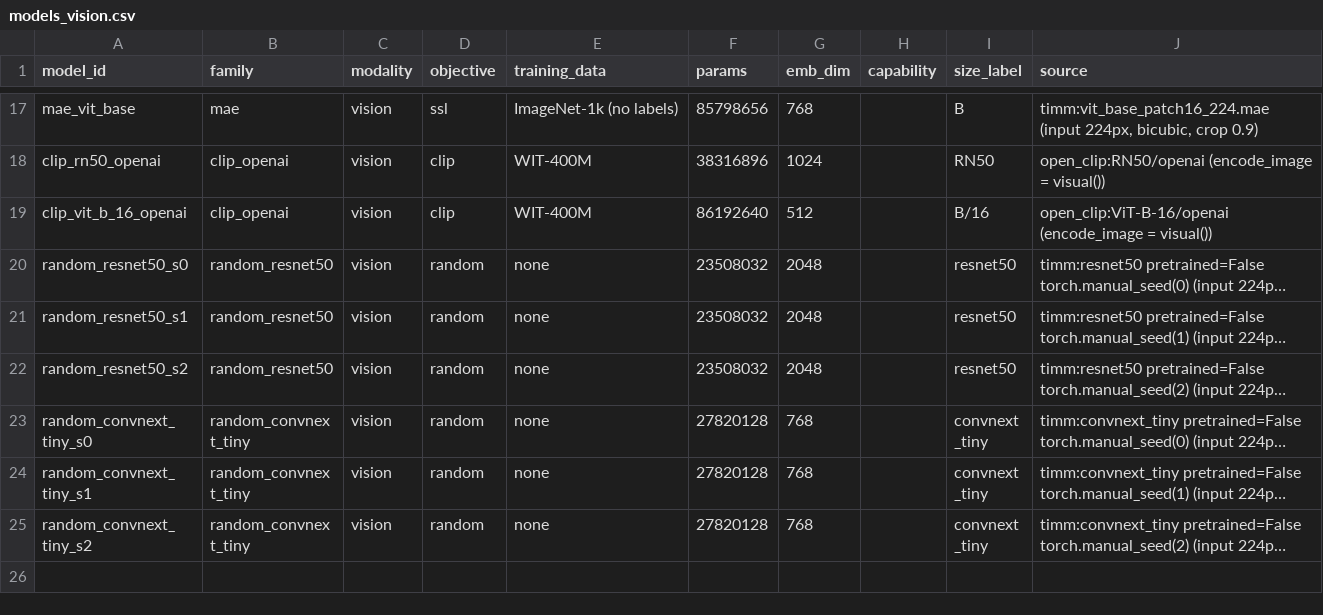
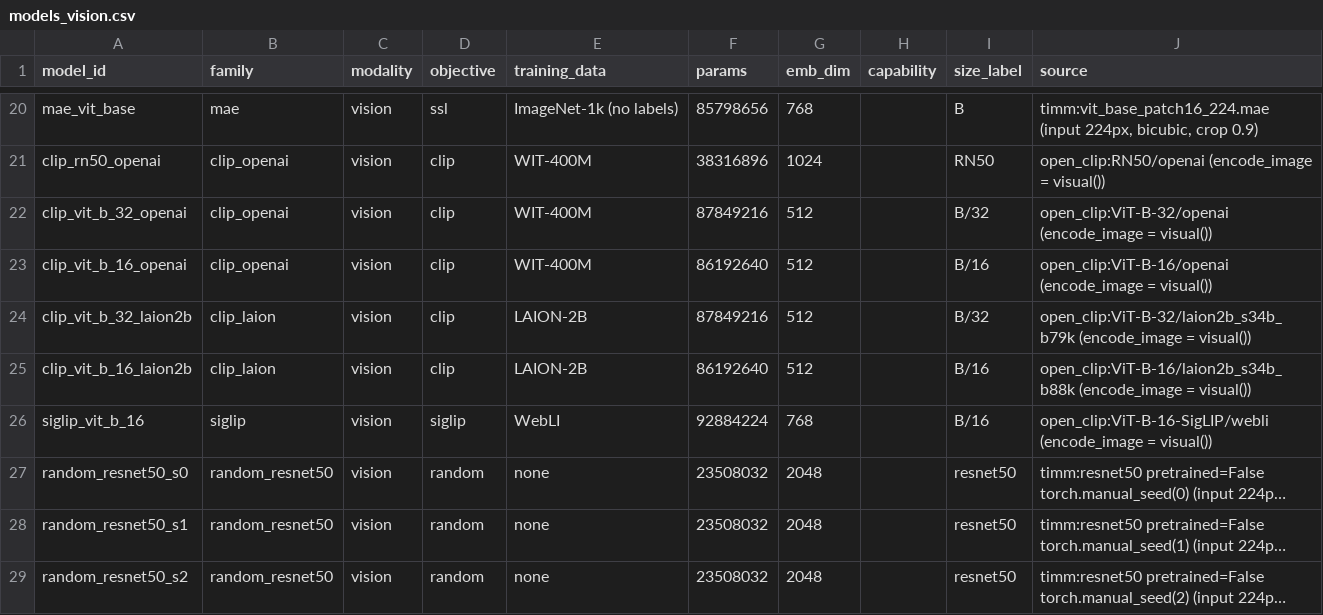
Before and after one commit to MDavis3/platonic-brain-index, a CSV file: artifacts/models_vision.csv, drawn as a sheet; only a part is shown, gaps mark what is left out; the shorter side is filled out with more unchanged rows; long unchanged cells end in …; the diff covers the shown part only; the diff names each change by its address in the sheet, - before the commit and + after, or states it on an @@ line.

```diff
--- a/artifacts/models_vision.csv
+++ b/artifacts/models_vision.csv
+row 22: clip_vit_b_32_openai | clip_openai | vision | clip | WIT-400M | 87849216 | 512 |  | B/32 | open_clip:ViT-B-32/openai (encode_image = visual())
+row 24: clip_vit_b_32_laion2b | clip_laion | vision | clip | LAION-2B | 87849216 | 512 |  | B/32 | open_clip:ViT-B-32/laion2b_s34b_b79k (encode_image = visual())
+row 25: clip_vit_b_16_laion2b | clip_laion | vision | clip | LAION-2B | 86192640 | 512 |  | B/16 | open_clip:ViT-B-16/laion2b_s34b_b88k (encode_image = visual())
+row 26: siglip_vit_b_16 | siglip | vision | siglip | WebLI | 92884224 | 768 |  | B/16 | open_clip:ViT-B-16-SigLIP/webli (encode_image = visual())
```
Also changed, not shown: 6 added rows elsewhere in this file, 33 other files.
